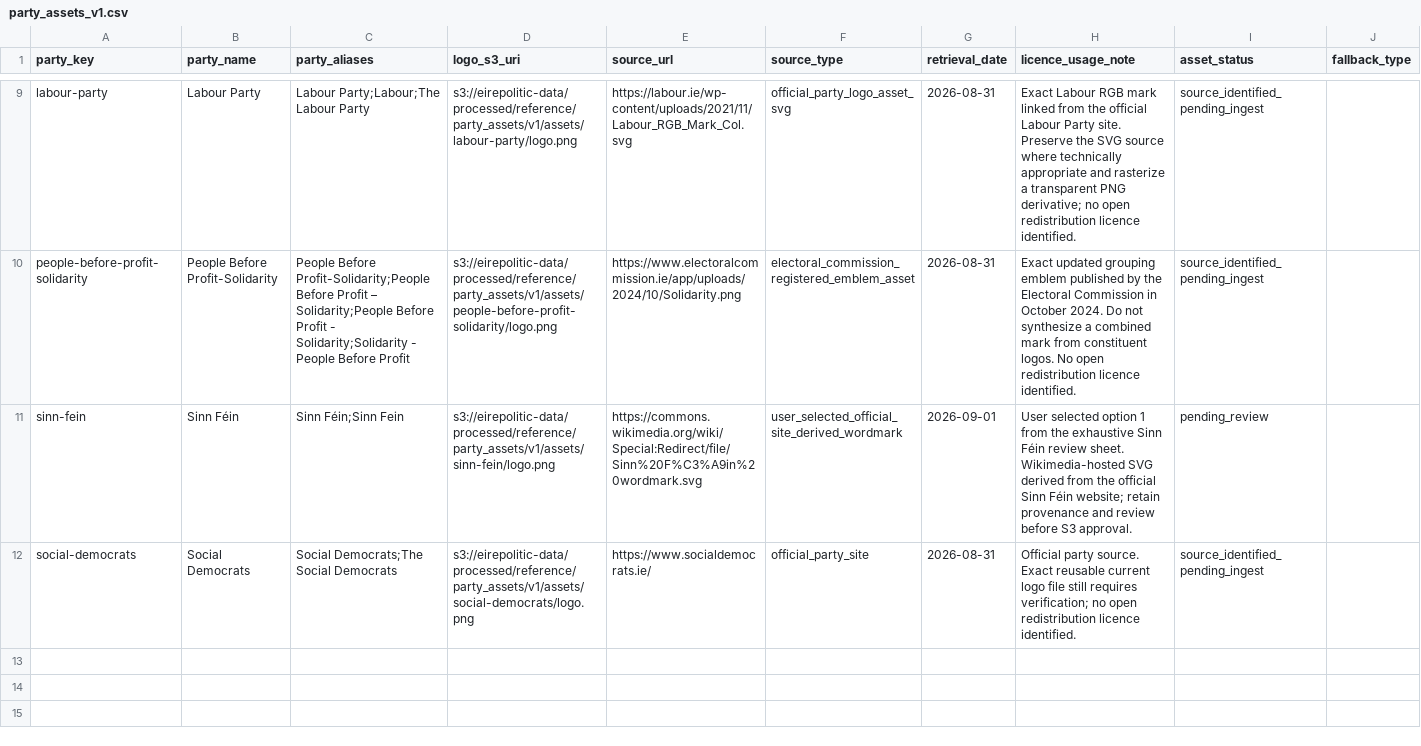
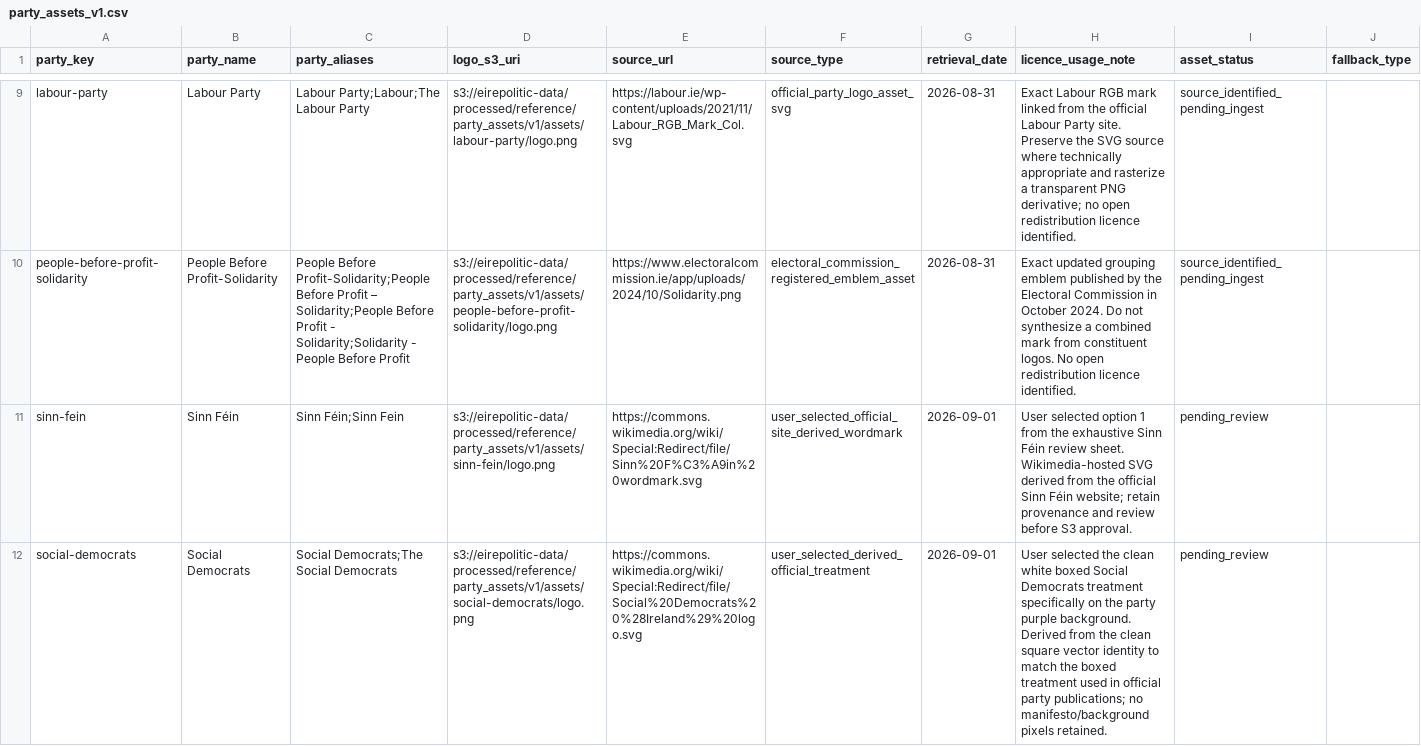
Before and after one commit to eirepolitic/eirepolitic-data-pipeline, a CSV file: configs/reference/party_assets_v1.csv, drawn as a sheet; only a part is shown, gaps mark what is left out.

Commit message:
Lock selected purple Social Democrats boxed treatment

```diff
--- a/configs/reference/party_assets_v1.csv
+++ b/configs/reference/party_assets_v1.csv
@@ -11,2 +11,2 @@ people-before-profit-solidarity,People Before Profit-Solidarity,"People Before P
 sinn-fein,Sinn Féin,"Sinn Féin;Sinn Fein",s3://eirepolitic-data/processed/reference/party_assets/v1/assets/sinn-fein/logo.png,https://commons.wikimedia.org/wiki/Special:Redirect/file/Sinn%20F%C3%A9in%20wordmark.svg,user_selected_official_site_derived_wordmark,2026-09-01,"User selected option 1 from the exhaustive Sinn Féin review sheet. Wikimedia-hosted SVG derived from the official Sinn Féin website; retain provenance and review before S3 approval.",pending_review,
-social-democrats,Social Democrats,"Social Democrats;The Social Democrats",s3://eirepolitic-data/processed/reference/party_assets/v1/assets/social-democrats/logo.png,https://www.socialdemocrats.ie/,official_party_site,2026-08-31,"Official party source. Exact reusable current logo file still requires verification; no open redistribution licence identified.",source_identified_pending_ingest,
+social-democrats,Social Democrats,"Social Democrats;The Social Democrats",s3://eirepolitic-data/processed/reference/party_assets/v1/assets/social-democrats/logo.png,https://commons.wikimedia.org/wiki/Special:Redirect/file/Social%20Democrats%20%28Ireland%29%20logo.svg,user_selected_derived_official_treatment,2026-09-01,"User selected the clean white boxed Social Democrats treatment specifically on the party purple background. Derived from the clean square vector identity to match the boxed treatment used in official party publications; no manifesto/background pixels retained.",pending_review,
```
